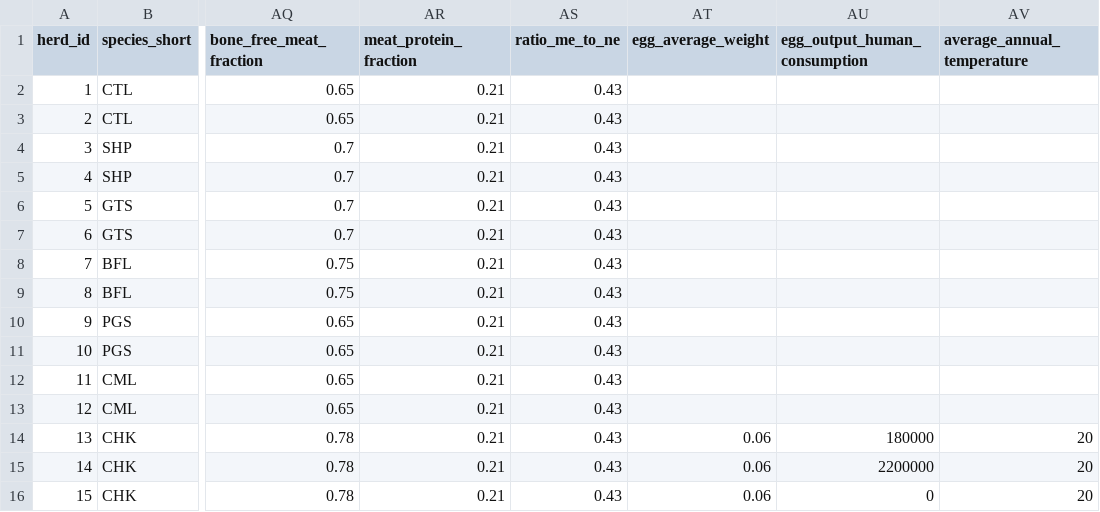
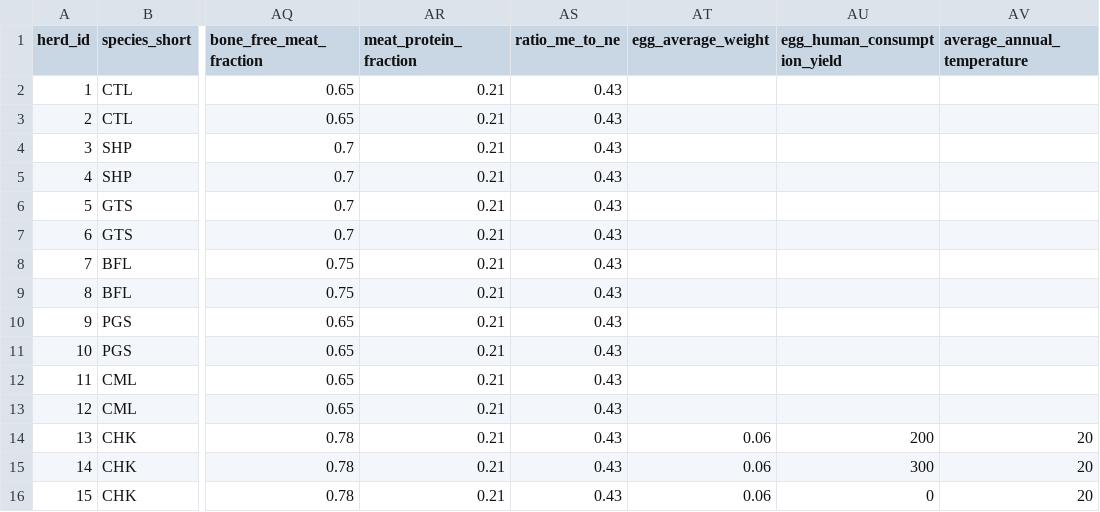
Before and after one commit to un-fao/GLEAM, a CSV file: inst/extdata/run_gleam_examples/master_hrd_lvl_mixed_data.csv, drawn as a sheet; only a part is shown, gaps mark what is left out; the diff names each change by its address in the sheet, - before the commit and + after, or states it on an @@ line.

Commit message:
Use per-hen egg yield for chicken production
Use egg_human_consumption_yield in eggs per hen per year across production,
energy and nitrogen calculations. Scale food production by cohort stock
and assessment duration, while keeping reproductive eggs restricted to FA
regardless of its food-egg flag.

Update validation, examples, documentation and tests.

Validation: full test suite passed on the staged contents.

```diff
--- a/inst/extdata/run_gleam_examples/master_hrd_lvl_mixed_data.csv
+++ b/inst/extdata/run_gleam_examples/master_hrd_lvl_mixed_data.csv
-AU1: egg_output_human_consumption
+AU1: egg_human_consumption_yield
-AU14 (egg_human_consumption_yield): 180000
+AU14 (egg_human_consumption_yield): 200
-AU15 (egg_human_consumption_yield): 2200000
+AU15 (egg_human_consumption_yield): 300
```
Also changed, not shown: inst/extdata/run_gleam_examples/master_hrd_lvl_nondemo_data.csv, inst/extdata/run_gleam_examples/master_hrd_lvl_structure_data.csv, 27 other files.
